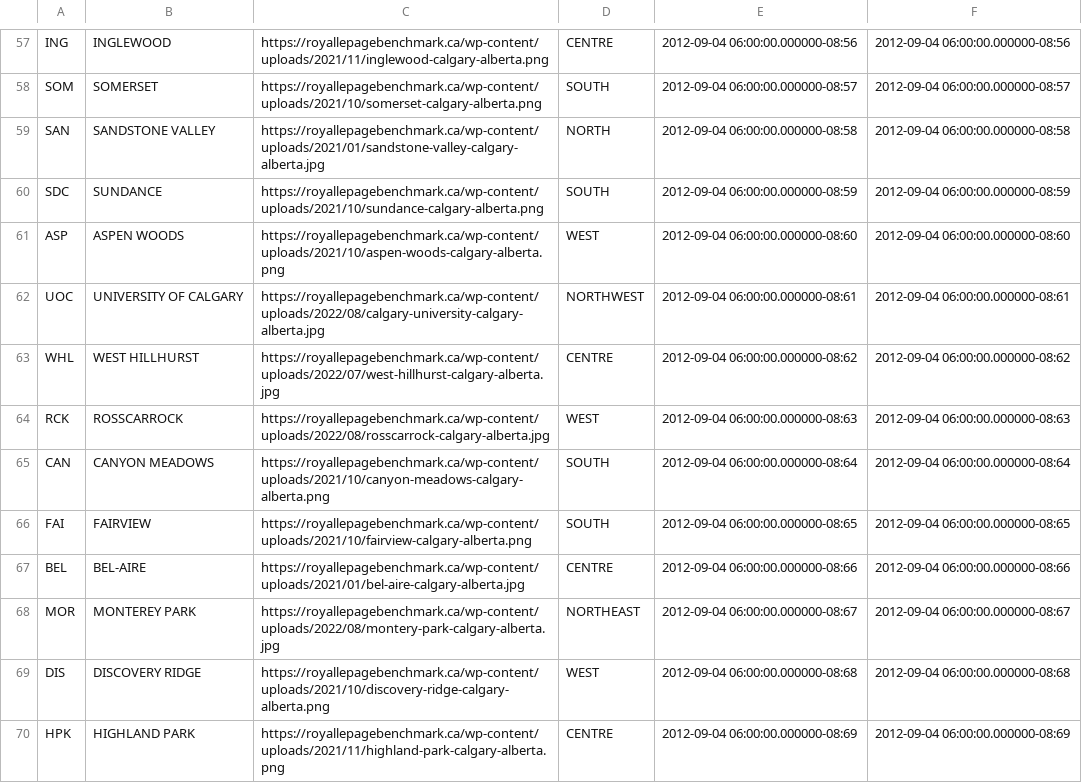
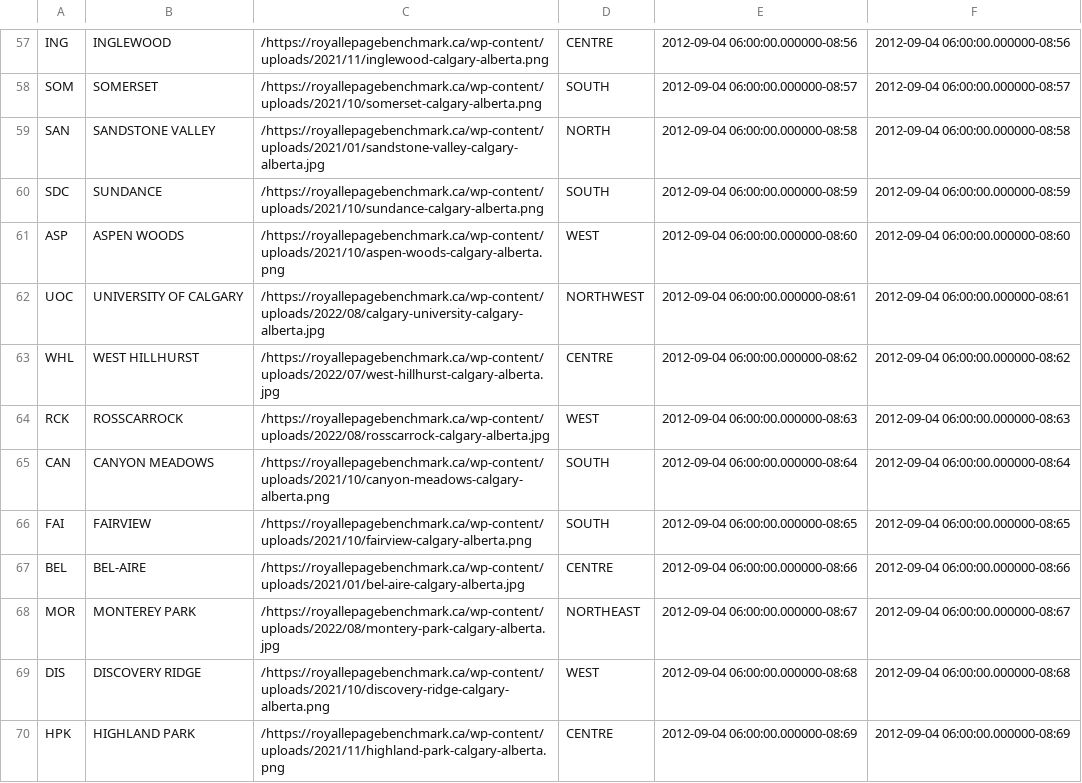
Before and after one commit to coreyyangsmith/Summer-Project-2023, a CSV file: scripts/seeding/seeding_data/community.csv, drawn as a sheet; only a part is shown, gaps mark what is left out; the diff covers the shown part only; the diff names each change by its address in the sheet, - before the commit and + after, or states it on an @@ line.

```diff
--- a/scripts/seeding/seeding_data/community.csv
+++ b/scripts/seeding/seeding_data/community.csv
-C57: https://royallepagebenchmark.ca/wp-content/uploads/2021/11/inglewood-calgary-alberta.png
+C57: /https://royallepagebenchmark.ca/wp-content/uploads/2021/11/inglewood-calgary-alberta.png
-C58: https://royallepagebenchmark.ca/wp-content/uploads/2021/10/somerset-calgary-alberta.png
+C58: /https://royallepagebenchmark.ca/wp-content/uploads/2021/10/somerset-calgary-alberta.png
-C59: https://royallepagebenchmark.ca/wp-content/uploads/2021/01/sandstone-valley-calgary-alberta.jpg
+C59: /https://royallepagebenchmark.ca/wp-content/uploads/2021/01/sandstone-valley-calgary-alberta.jpg
-C60: https://royallepagebenchmark.ca/wp-content/uploads/2021/10/sundance-calgary-alberta.png
+C60: /https://royallepagebenchmark.ca/wp-content/uploads/2021/10/sundance-calgary-alberta.png
-C61: https://royallepagebenchmark.ca/wp-content/uploads/2021/10/aspen-woods-calgary-alberta.png
+C61: /https://royallepagebenchmark.ca/wp-content/uploads/2021/10/aspen-woods-calgary-alberta.png
-C62: https://royallepagebenchmark.ca/wp-content/uploads/2022/08/calgary-university-calgary-alberta.jpg
+C62: /https://royallepagebenchmark.ca/wp-content/uploads/2022/08/calgary-university-calgary-alberta.jpg
-C63: https://royallepagebenchmark.ca/wp-content/uploads/2022/07/west-hillhurst-calgary-alberta.jpg
+C63: /https://royallepagebenchmark.ca/wp-content/uploads/2022/07/west-hillhurst-calgary-alberta.jpg
-C64: https://royallepagebenchmark.ca/wp-content/uploads/2022/08/rosscarrock-calgary-alberta.jpg
+C64: /https://royallepagebenchmark.ca/wp-content/uploads/2022/08/rosscarrock-calgary-alberta.jpg
-C65: https://royallepagebenchmark.ca/wp-content/uploads/2021/10/canyon-meadows-calgary-alberta.png
+C65: /https://royallepagebenchmark.ca/wp-content/uploads/2021/10/canyon-meadows-calgary-alberta.png
-C66: https://royallepagebenchmark.ca/wp-content/uploads/2021/10/fairview-calgary-alberta.png
+C66: /https://royallepagebenchmark.ca/wp-content/uploads/2021/10/fairview-calgary-alberta.png
-C67: https://royallepagebenchmark.ca/wp-content/uploads/2021/01/bel-aire-calgary-alberta.jpg
+C67: /https://royallepagebenchmark.ca/wp-content/uploads/2021/01/bel-aire-calgary-alberta.jpg
-C68: https://royallepagebenchmark.ca/wp-content/uploads/2022/08/montery-park-calgary-alberta.jpg
+C68: /https://royallepagebenchmark.ca/wp-content/uploads/2022/08/montery-park-calgary-alberta.jpg
-C69: https://royallepagebenchmark.ca/wp-content/uploads/2021/10/discovery-ridge-calgary-alberta.png
+C69: /https://royallepagebenchmark.ca/wp-content/uploads/2021/10/discovery-ridge-calgary-alberta.png
-C70: https://royallepagebenchmark.ca/wp-content/uploads/2021/11/highland-park-calgary-alberta.png
+C70: /https://royallepagebenchmark.ca/wp-content/uploads/2021/11/highland-park-calgary-alberta.png
```
Also changed, not shown: 178 edited cells elsewhere in this file, 9 other files.
